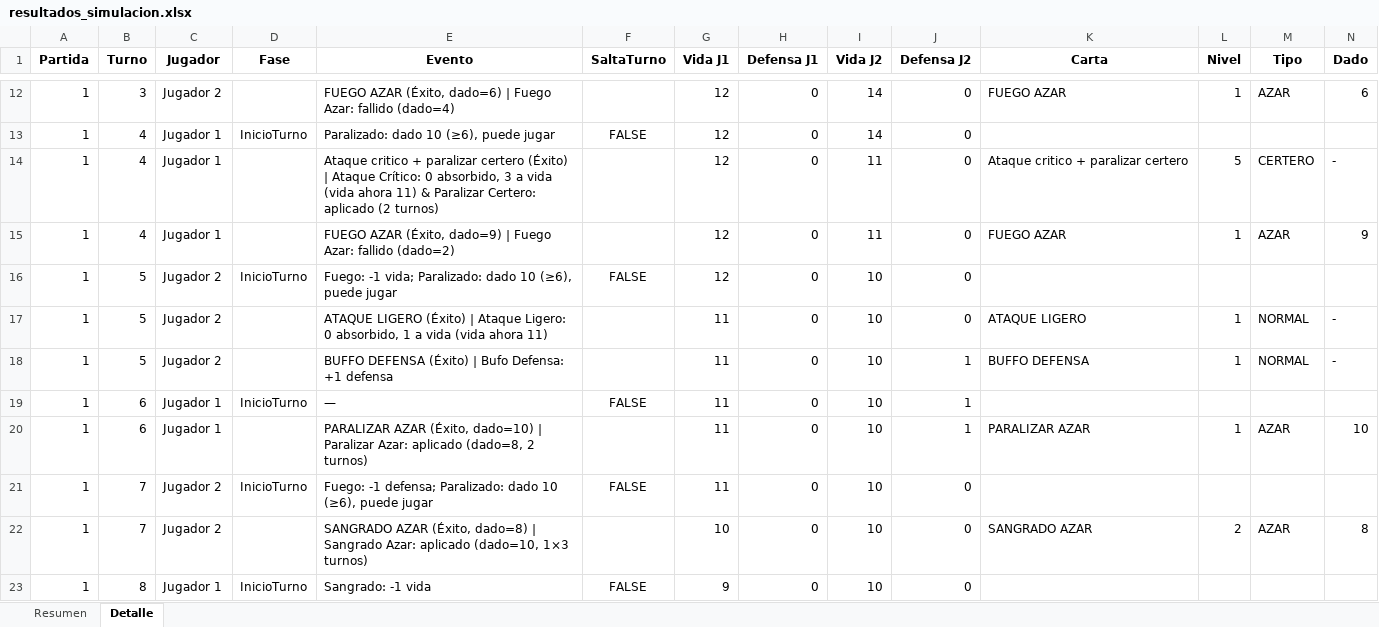
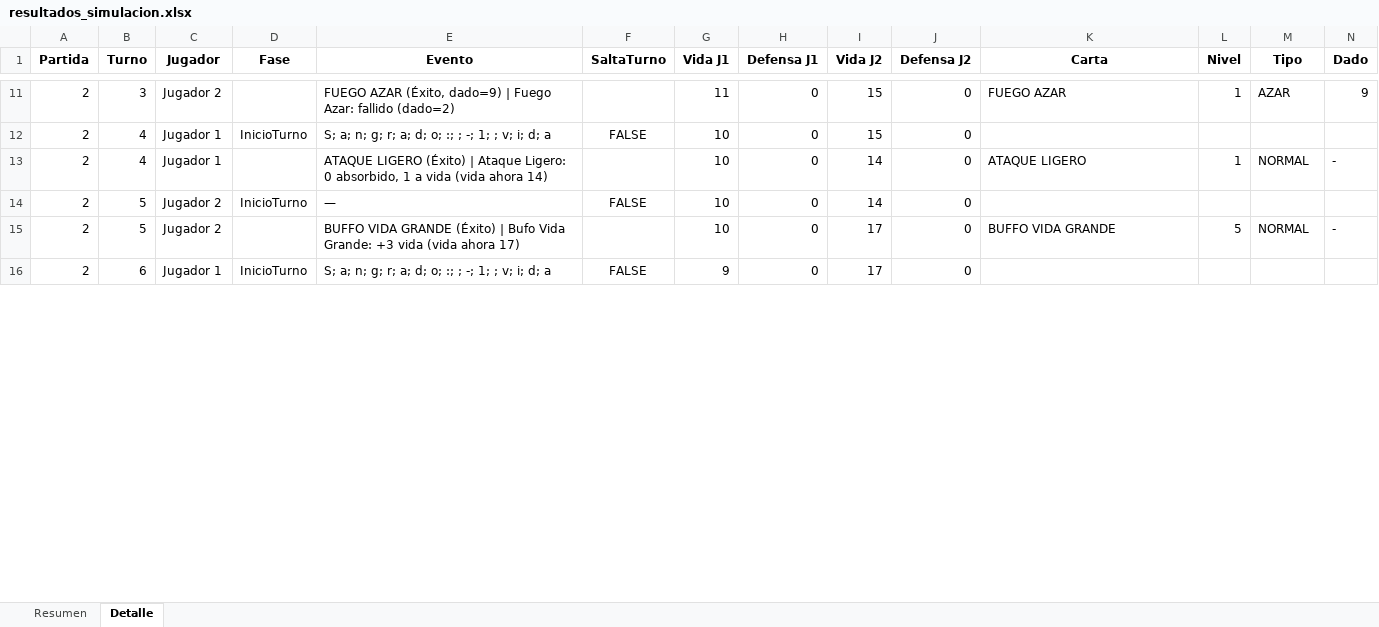
Before and after one commit to iwanaap/simulador_tester, an Excel workbook: resultados_simulacion.xlsx, sheet Detalle, drawn as a sheet; only a part is shown, gaps mark what is left out; values as stored, in another font and other column widths than the file's, no borders; removed rows and columns are numbered as before the commit, all else as after; rows hold the shown columns only; the diff covers the shown part only; the diff names each change by its address in the sheet, - before the commit and + after, or states it on an @@ line.

Commit message:
Add simulation functionality and logging to the game
- Implemented the main simulation logic in `simulador.py`, allowing players to simulate multiple rounds of the game.
- Introduced a `Logger` class to track game events and player actions.
- Updated `main.py` to allow users to choose between combined and random decks.
- Enhanced `datos_rulkanis.py` with equipment distribution data.
- Created new `mazo.py` for deck construction functions.
- Added `event.py` and `logger.py` for event handling and logging functionality.

```diff
--- a/resultados_simulacion.xlsx (sheet Detalle)
+++ b/resultados_simulacion.xlsx (sheet Detalle)
-A11:A12 (Partida): 1
+A11:A12 (Partida): 2
-E11 (Evento): …AZAR (Éxito, dado=6) | Fuego Azar: fallido (dado=4)
+E11 (Evento): …AZAR (Éxito, dado=9) | Fuego Azar: fallido (dado=2)
-G11 (Vida J1): 12
+G11 (Vida J1): 11
-I11:I12 (Vida J2): 14
+I11:I12 (Vida J2): 15
-N11 (Dado): 6
+N11 (Dado): 9
-E12 (Evento): Paralizado: dado 10 (≥6), puede jugar
+E12 (Evento): S; a; n; g; r; a; d; o; :; ; -; 1; ; v; i; d; a
-G12 (Vida J1): 12
+G12 (Vida J1): 10
-row 14: 1 | 4 | Jugador 1 |  | Ataque critico + paralizar certero (Éxito) | Ataque Crítico: 0 absorbido, 3 a vida (vida ahora 11) & Paralizar Certero: aplicado (2 turnos) |  | 12 | 0 | 11 | 0 | Ataque critico + paralizar certero | 5 | CERTERO | -
-A13:A15 (Partida): 1
+A13:A15 (Partida): 2
-E13 (Evento): FUEGO AZAR (Éxito, dado=9) | Fuego Azar: fallido (dado=2)
+E13 (Evento): ATAQUE LIGERO (Éxito) | Ataque Ligero: 0 absorbido, 1 a vida (vida ahora 14)
-G13:G14 (Vida J1): 12
+G13:G14 (Vida J1): 10
-I13 (Vida J2): 11
+I13 (Vida J2): 14
-K13 (Carta): FUEGO AZAR
+K13 (Carta): ATAQUE LIGERO
-M13 (Tipo): AZAR
+M13 (Tipo): NORMAL
-N13 (Dado): 9
+N13 (Dado): -
-E14 (Evento): Fuego: -1 vida; Paralizado: dado 10 (≥6), puede jugar
+E14 (Evento): —
-I14 (Vida J2): 10
+I14 (Vida J2): 14
-E15 (Evento): ATAQUE LIGERO (Éxito) | Ataque Ligero: 0 absorbido, 1 a vida (vida ahora 11)
+E15 (Evento): BUFFO VIDA GRANDE (Éxito) | Bufo Vida Grande: +3 vida (vida ahora 17)
-G15 (Vida J1): 11
+G15 (Vida J1): 10
-I15 (Vida J2): 10
+I15 (Vida J2): 17
-K15 (Carta): ATAQUE LIGERO
+K15 (Carta): BUFFO VIDA GRANDE
-L15 (Nivel): 1
+L15 (Nivel): 5
-row 18: 1 | 5 | Jugador 2 |  | BUFFO DEFENSA (Éxito) | Bufo Defensa: +1 defensa |  | 11 | 0 | 10 | 1 | BUFFO DEFENSA | 1 | NORMAL | -
-row 19: 1 | 6 | Jugador 1 | InicioTurno | — | FALSE | 11 | 0 | 10 | 1
-row 20: 1 | 6 | Jugador 1 |  | PARALIZAR AZAR (Éxito, dado=10) | Paralizar Azar: aplicado (dado=8, 2 turnos) |  | 11 | 0 | 10 | 1 | PARALIZAR AZAR | 1 | AZAR | 10
-row 21: 1 | 7 | Jugador 2 | InicioTurno | Fuego: -1 defensa; Paralizado: dado 10 (≥6), puede jugar | FALSE | 11 | 0 | 10 | 0
-row 22: 1 | 7 | Jugador 2 |  | SANGRADO AZAR (Éxito, dado=8) | Sangrado Azar: aplicado (dado=10, 1×3 turnos) |  | 10 | 0 | 10 | 0 | SANGRADO AZAR | 2 | AZAR | 8
-A16 (Partida): 1
+A16 (Partida): 2
-B16 (Turno): 8
+B16 (Turno): 6
-E16 (Evento): Sangrado: -1 vida
+E16 (Evento): S; a; n; g; r; a; d; o; :; ; -; 1; ; v; i; d; a
-I16 (Vida J2): 10
+I16 (Vida J2): 17
```
Also changed, not shown: 39 added rows, 8 removed rows and 55 edited cells elsewhere in this sheet, sheet Resumen, 7 other files.
